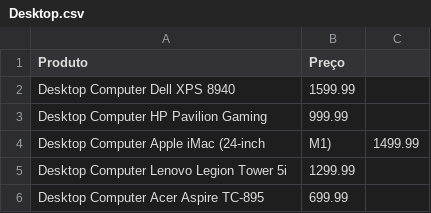
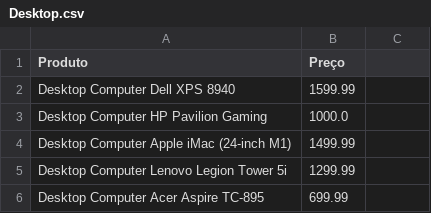
Before and after one commit to YagoTarsin/ReprovadoStock, a CSV file: produtos/Desktop.csv, drawn as a sheet.

```diff
--- a/produtos/Desktop.csv
+++ b/produtos/Desktop.csv
@@ -2,4 +2,4 @@ Produto,Preço
 Desktop Computer Dell XPS 8940,1599.99
-Desktop Computer HP Pavilion Gaming,999.99
-Desktop Computer Apple iMac (24-inch, M1),1499.99
+Desktop Computer HP Pavilion Gaming,1000.0
+Desktop Computer Apple iMac (24-inch M1),1499.99
 Desktop Computer Lenovo Legion Tower 5i,1299.99
```
Also changed, not shown: produtos/estoque.csv, 4 other files.
